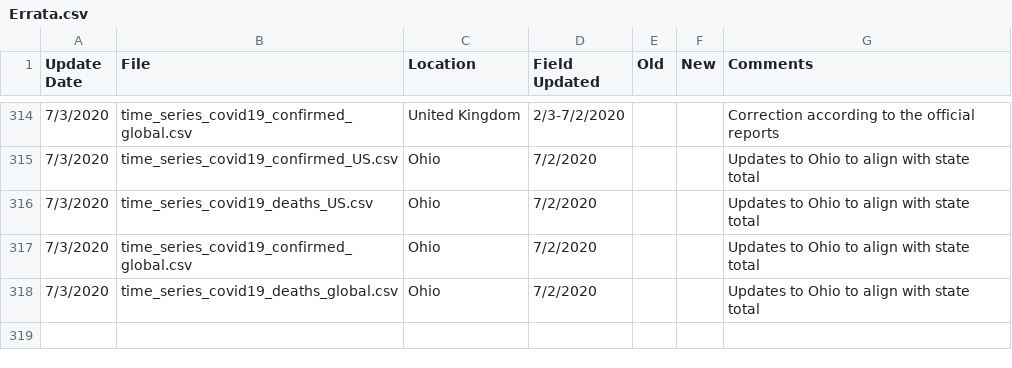
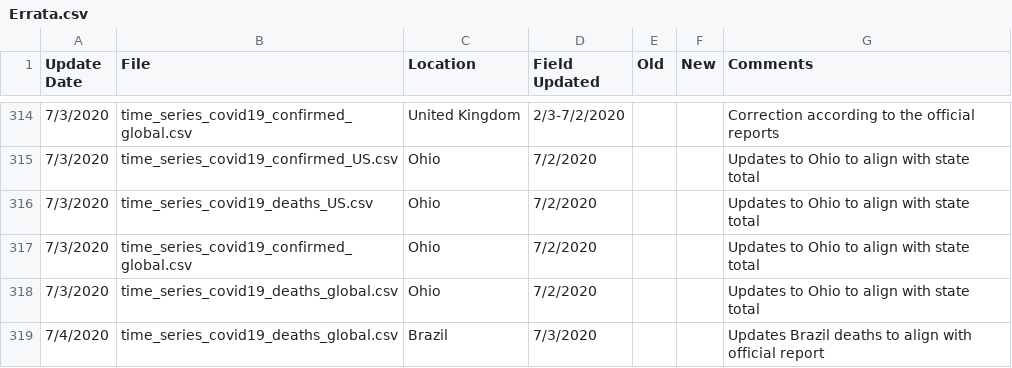
Before and after one commit to stfurkan/pancovid19, a CSV file: python/datasets/Errata.csv, drawn as a sheet; only a part is shown, gaps mark what is left out; the diff names each change by its address in the sheet, - before the commit and + after, or states it on an @@ line.

```diff
--- a/python/datasets/Errata.csv
+++ b/python/datasets/Errata.csv
+row 319: 7/4/2020 | time_series_covid19_deaths_global.csv | Brazil | 7/3/2020 |  |  | Updates Brazil deaths to align with official report
```
Also changed, not shown: python/datasets/time_series_covid19_confirmed_global.csv, python/datasets/time_series_covid19_deaths_global.csv, 15 other files.
